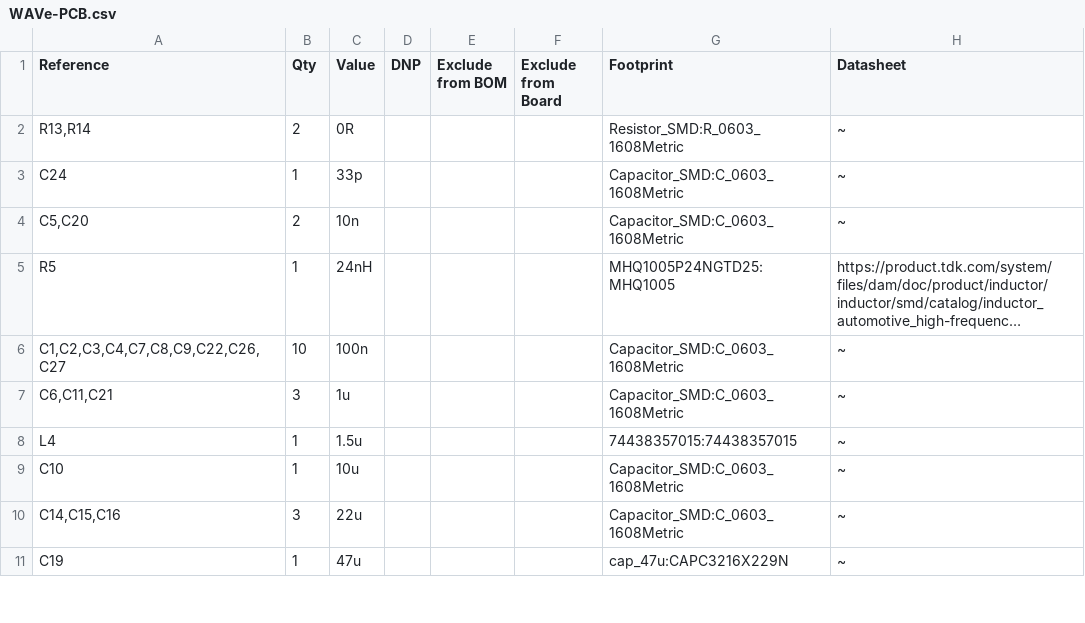
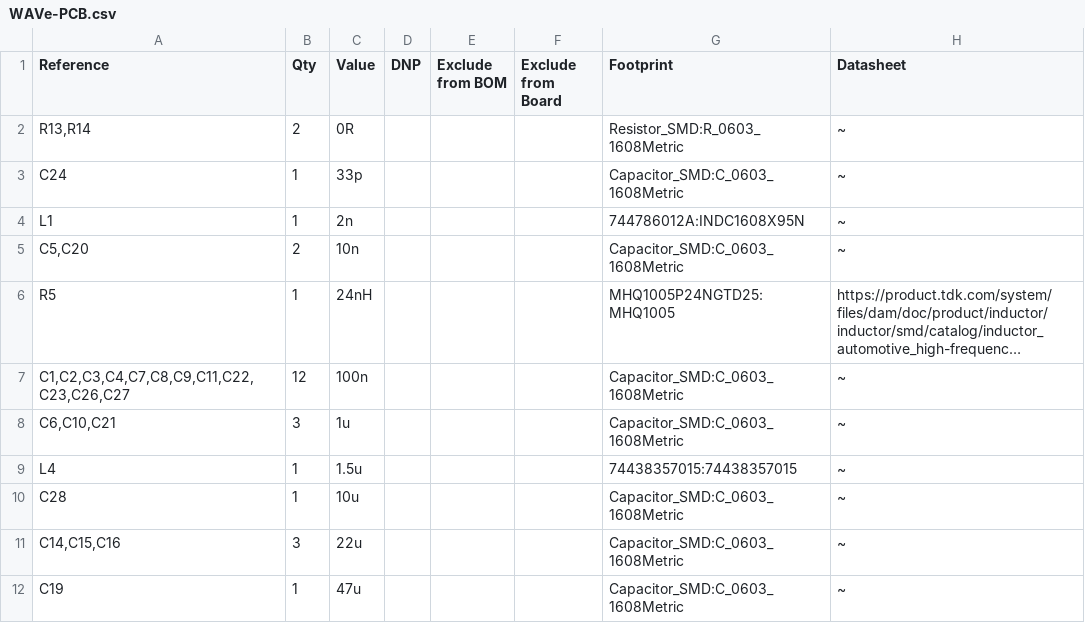
Before and after one commit to Wik19/project-WAVe, a CSV file: WAVe-PCB/WAVe-PCB.csv, drawn as a sheet; only a part is shown; long unchanged cells end in …; addresses are those after the commit; the diff covers the shown part only; the diff names each change by its address in the sheet, - before the commit and + after, or states it on an @@ line.

```diff
--- a/WAVe-PCB/WAVe-PCB.csv
+++ b/WAVe-PCB/WAVe-PCB.csv
+row 4: L1 | 1 | 2n |  |  |  | 744786012A:INDC1608X95N | ~
-A7 (Reference): C1,C2,C3,C4,C7,C8,C9,C22,C26,C27
+A7 (Reference): C1,C2,C3,C4,C7,C8,C9,C11,C22,C23,C26,C27
-B7 (Qty): 10
+B7 (Qty): 12
-A8 (Reference): C6,C11,C21
+A8 (Reference): C6,C10,C21
-A10 (Reference): C10
+A10 (Reference): C28
-G12 (Footprint): cap_47u:CAPC3216X229N
+G12 (Footprint): Capacitor_SMD:C_0603_1608Metric
```
Also changed, not shown: 2 added rows, 3 removed rows and 5 edited cells elsewhere in this file, 26 other files.
